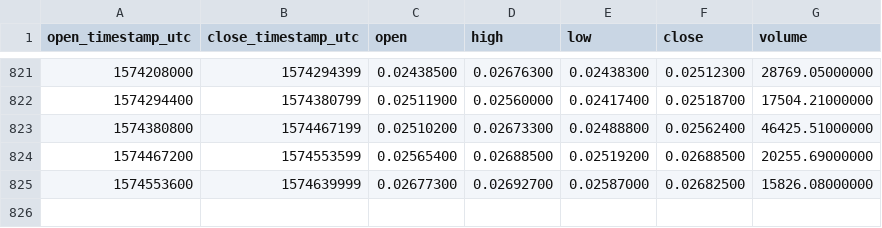
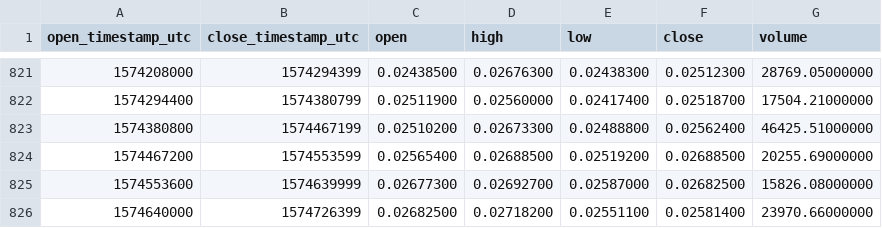
Before and after one commit to cryptobigbro/binance-MCOETH, a CSV file: binance-MCOETH-1d.csv, drawn as a sheet; only a part is shown, gaps mark what is left out; the diff names each change by its address in the sheet, - before the commit and + after, or states it on an @@ line.

Commit message:
Update OHLCV data.

```diff
--- a/binance-MCOETH-1d.csv
+++ b/binance-MCOETH-1d.csv
+row 826: 1574640000 | 1574726399 | 0.02682500 | 0.02718200 | 0.02551100 | 0.02581400 | 23970.66000000
```
Also changed, not shown: 1 other file.
